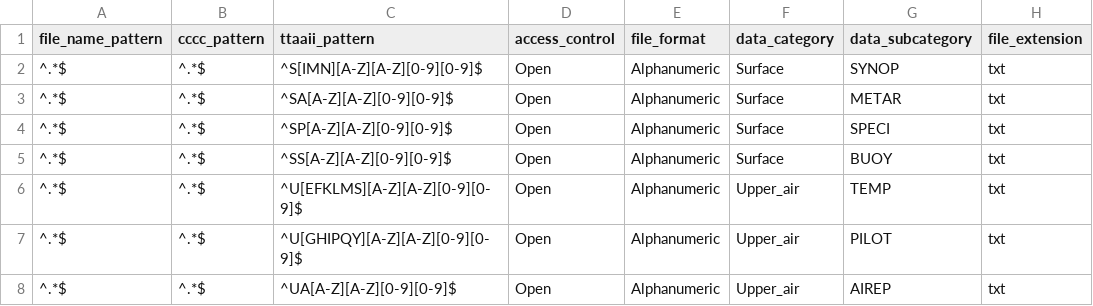
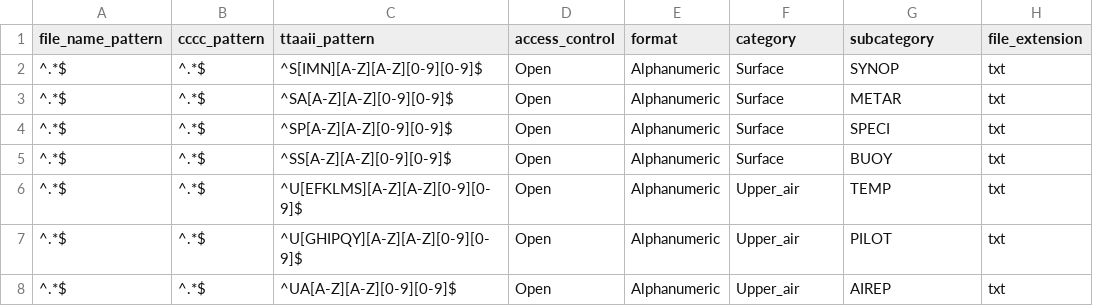
Before and after one commit to public-tatsuya-noyori/meteorological_preprocessor, a CSV file: config/batch_to_cache.csv, drawn as a sheet; only a part is shown.

```diff
--- a/config/batch_to_cache.csv
+++ b/config/batch_to_cache.csv
@@ -1,2 +1,2 @@
-file_name_pattern,cccc_pattern,ttaaii_pattern,access_control,file_format,data_category,data_subcategory,file_extension
+file_name_pattern,cccc_pattern,ttaaii_pattern,access_control,format,category,subcategory,file_extension
 ^.*$,^.*$,^S[IMN][A-Z][A-Z][0-9][0-9]$,Open,Alphanumeric,Surface,SYNOP,txt
```
Also changed, not shown: 1 other file.
